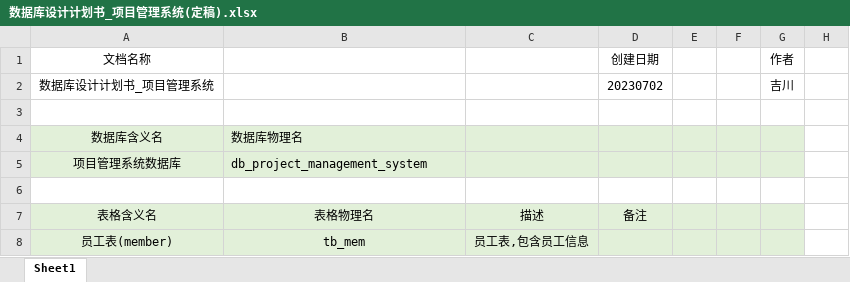
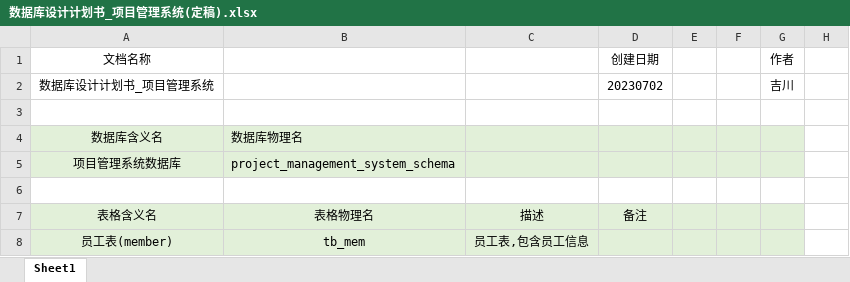
Before and after one commit to WangZheng000001/ProjectManagementSystem, an Excel workbook: files/数据库设计计划书_项目管理系统(定稿).xlsx, sheet Sheet1, drawn as a sheet; only a part is shown; values as stored, in another font and other column widths than the file's, no borders; the diff names each change by its address in the sheet, - before the commit and + after, or states it on an @@ line.

Commit message:
修改了详细计划书

```diff
--- a/files/数据库设计计划书_项目管理系统(定稿).xlsx (sheet Sheet1)
+++ b/files/数据库设计计划书_项目管理系统(定稿).xlsx (sheet Sheet1)
-B5: db_project_management_system
+B5: project_management_system_schema
```
